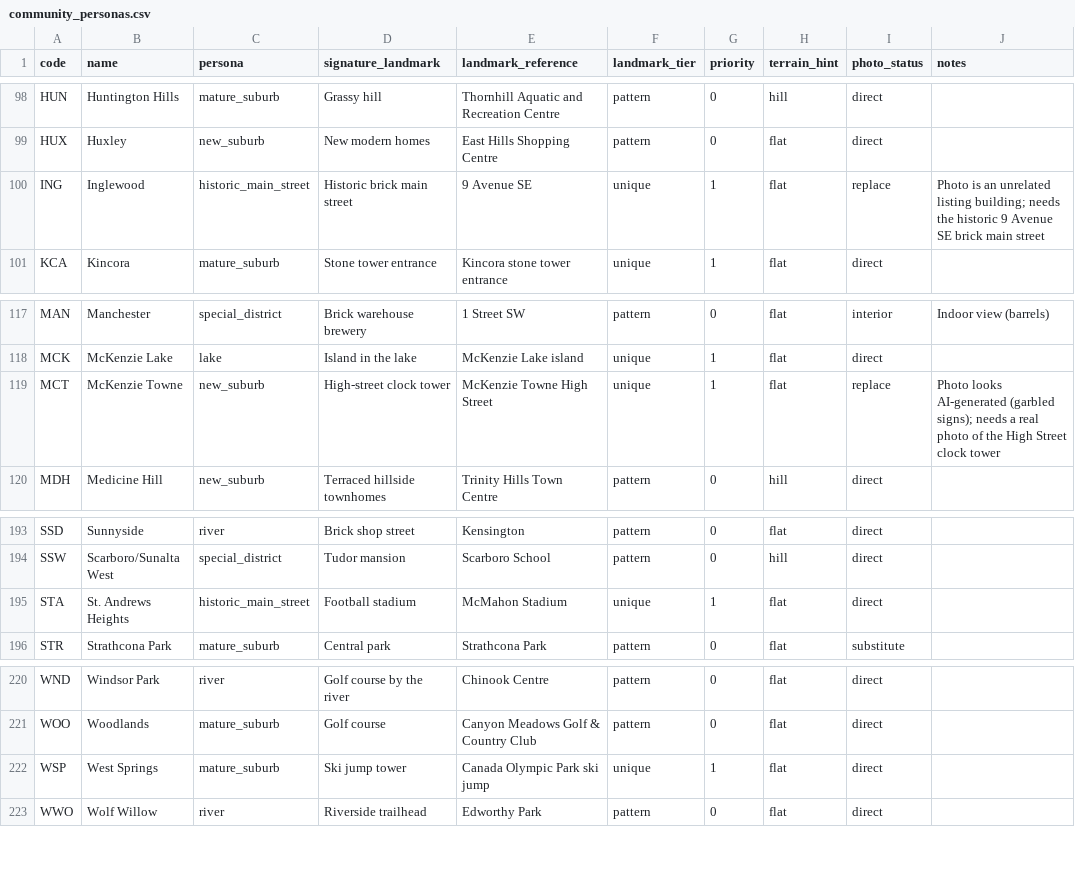
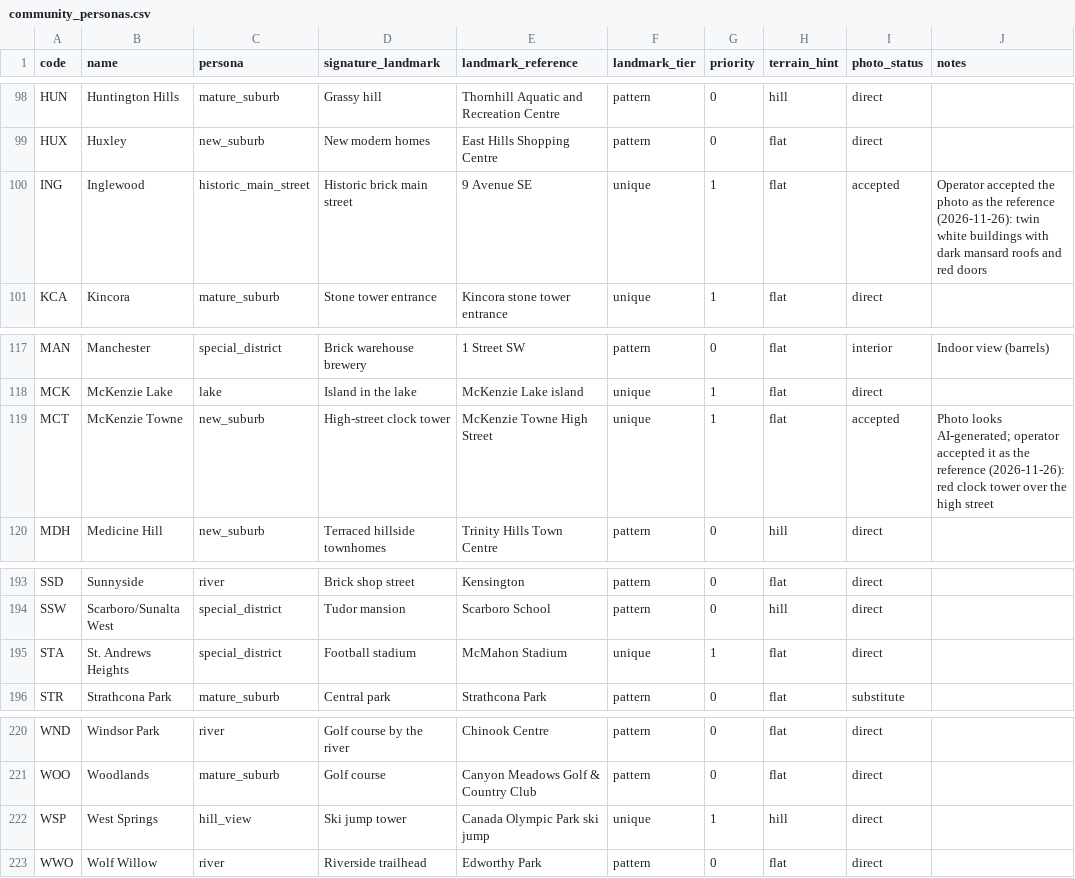
Before and after one commit to joseph77lee/makecalgarytalk, a CSV file: supabase/data/community_personas.csv, drawn as a sheet; only a part is shown, gaps mark what is left out.

```diff
--- a/supabase/data/community_personas.csv
+++ b/supabase/data/community_personas.csv
@@ -99,3 +99,3 @@ HUN,Huntington Hills,mature_suburb,Grassy hill,Thornhill Aquatic and Recreation
 HUX,Huxley,new_suburb,New modern homes,East Hills Shopping Centre,pattern,0,flat,direct,
-ING,Inglewood,historic_main_street,Historic brick main street,9 Avenue SE,unique,1,flat,replace,Photo is an unrelated listing building; needs the historic 9 Avenue SE brick main street
+ING,Inglewood,historic_main_street,Historic brick main street,9 Avenue SE,unique,1,flat,accepted,Operator accepted the photo as the reference (2026-11-26): twin white buildings with dark mansard roofs and red doors
 KCA,Kincora,mature_suburb,Stone tower entrance,Kincora stone tower entrance,unique,1,flat,direct,
@@ -118,3 +118,3 @@ MAN,Manchester,special_district,Brick warehouse brewery,1 Street SW,pattern,0,fl
 MCK,McKenzie Lake,lake,Island in the lake,McKenzie Lake island,unique,1,flat,direct,
-MCT,McKenzie Towne,new_suburb,High-street clock tower,McKenzie Towne High Street,unique,1,flat,replace,Photo looks AI-generated (garbled signs); needs a real photo of the High Street clock tower
+MCT,McKenzie Towne,new_suburb,High-street clock tower,McKenzie Towne High Street,unique,1,flat,accepted,Photo looks AI-generated; operator accepted it as the reference (2026-11-26): red clock tower over the high street
 MDH,Medicine Hill,new_suburb,Terraced hillside townhomes,Trinity Hills Town Centre,pattern,0,hill,direct,
@@ -194,3 +194,3 @@ SSD,Sunnyside,river,Brick shop street,Kensington,pattern,0,flat,direct,
 SSW,Scarboro/Sunalta West,special_district,Tudor mansion,Scarboro School,pattern,0,hill,direct,
-STA,St. Andrews Heights,historic_main_street,Football stadium,McMahon Stadium,unique,1,flat,direct,
+STA,St. Andrews Heights,special_district,Football stadium,McMahon Stadium,unique,1,flat,direct,
 STR,Strathcona Park,mature_suburb,Central park,Strathcona Park,pattern,0,flat,substitute,
@@ -221,3 +221,3 @@ WND,Windsor Park,river,Golf course by the river,Chinook Centre,pattern,0,flat,di
 WOO,Woodlands,mature_suburb,Golf course,Canyon Meadows Golf & Country Club,pattern,0,flat,direct,
-WSP,West Springs,mature_suburb,Ski jump tower,Canada Olympic Park ski jump,unique,1,flat,direct,
+WSP,West Springs,hill_view,Ski jump tower,Canada Olympic Park ski jump,unique,1,hill,direct,
 WWO,Wolf Willow,river,Riverside trailhead,Edworthy Park,pattern,0,flat,direct,
```
Also changed, not shown: 1 other file.
